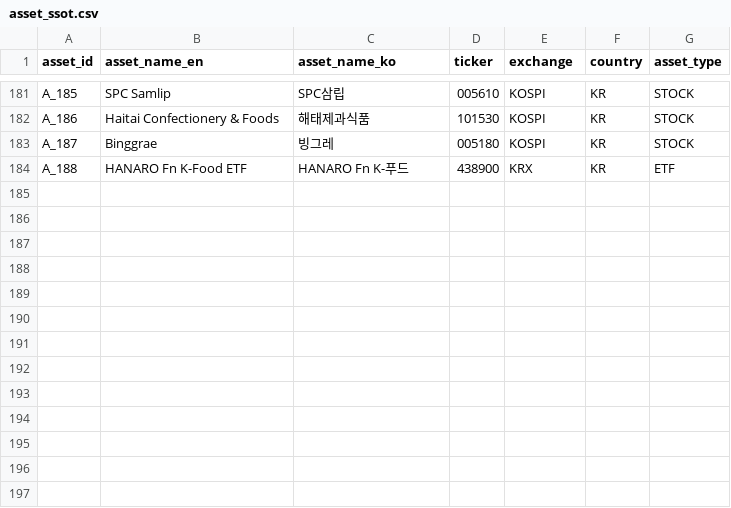
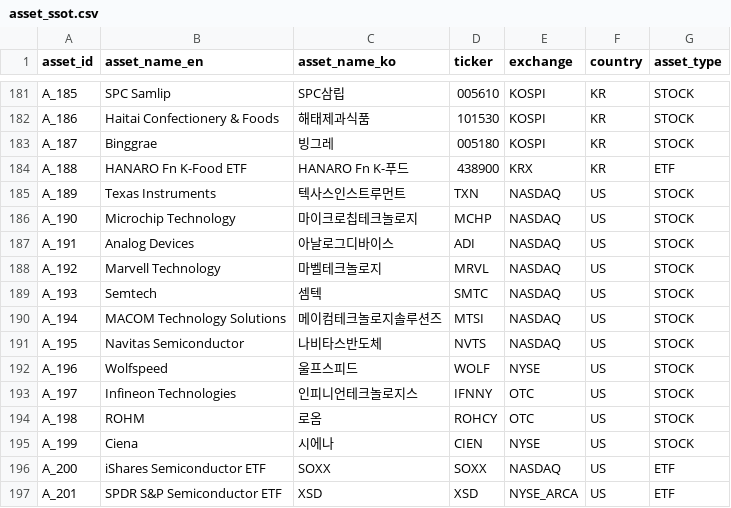
Before and after one commit to kang0302/import_MT, a CSV file: data/ssot/asset_ssot.csv, drawn as a sheet; only a part is shown, gaps mark what is left out; the diff names each change by its address in the sheet, - before the commit and + after, or states it on an @@ line.

Commit message:
Update asset_ssot.csv

```diff
--- a/data/ssot/asset_ssot.csv
+++ b/data/ssot/asset_ssot.csv
+row 185: A_189 | Texas Instruments | 텍사스인스트루먼트 | TXN | NASDAQ | US | STOCK
+row 186: A_190 | Microchip Technology | 마이크로칩테크놀로지 | MCHP | NASDAQ | US | STOCK
+row 187: A_191 | Analog Devices | 아날로그디바이스 | ADI | NASDAQ | US | STOCK
+row 188: A_192 | Marvell Technology | 마벨테크놀로지 | MRVL | NASDAQ | US | STOCK
+row 189: A_193 | Semtech | 셈텍 | SMTC | NASDAQ | US | STOCK
+row 190: A_194 | MACOM Technology Solutions | 메이컴테크놀로지솔루션즈 | MTSI | NASDAQ | US | STOCK
+row 191: A_195 | Navitas Semiconductor | 나비타스반도체 | NVTS | NASDAQ | US | STOCK
+row 192: A_196 | Wolfspeed | 울프스피드 | WOLF | NYSE | US | STOCK
+row 193: A_197 | Infineon Technologies | 인피니언테크놀로지스 | IFNNY | OTC | US | STOCK
+row 194: A_198 | ROHM | 로옴 | ROHCY | OTC | US | STOCK
+row 195: A_199 | Ciena | 시에나 | CIEN | NYSE | US | STOCK
+row 196: A_200 | iShares Semiconductor ETF | SOXX | SOXX | NASDAQ | US | ETF
+row 197: A_201 | SPDR S&P Semiconductor ETF | XSD | XSD | NYSE_ARCA | US | ETF
```
